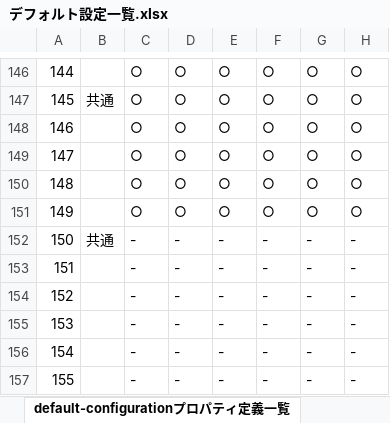
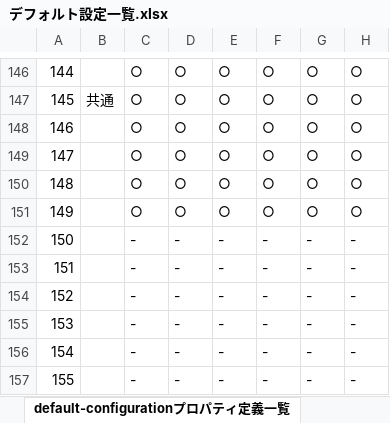
Before and after one commit to nablarch/nablarch-document, an Excel workbook: ja/application_framework/application_framework/configuration/デフォルト設定一覧.xlsx, sheet default-configurationプロパティ定義一覧, drawn as a sheet; only a part is shown, gaps mark what is left out; values as stored, in another font and other column widths than the file's, no borders; conditional formats not drawn; the diff names each change by its address in the sheet, - before the commit and + after, or states it on an @@ line.

```diff
--- a/ja/application_framework/application_framework/configuration/デフォルト設定一覧.xlsx (sheet default-configurationプロパティ定義一覧)
+++ b/ja/application_framework/application_framework/configuration/デフォルト設定一覧.xlsx (sheet default-configurationプロパティ定義一覧)
-B152: 共通
+B152: (empty)
```
Also changed, not shown: en/application_framework/application_framework/configuration/default-configuration-list.xlsx.
